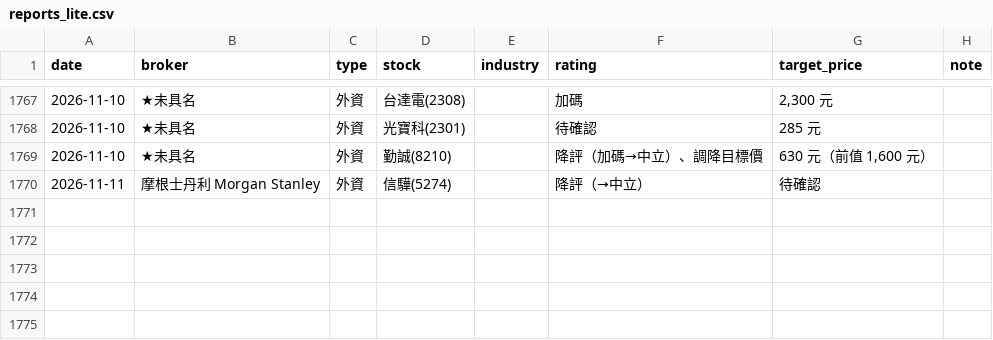
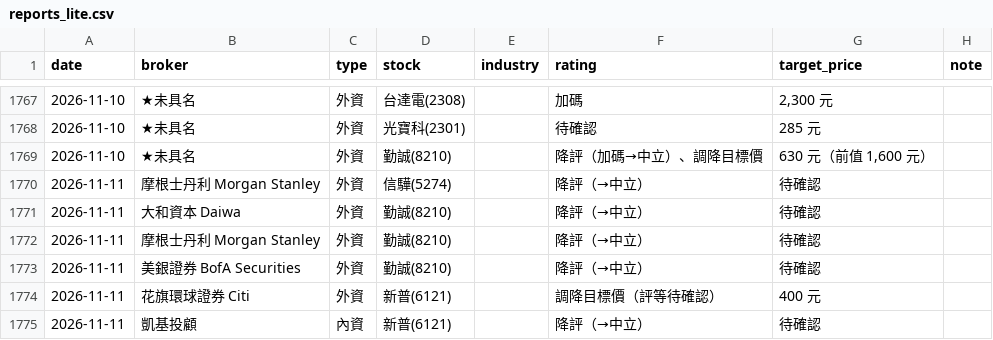
Before and after one commit to wowwow3100-ctrl/daily-report, a CSV file: reports_lite.csv, drawn as a sheet; only a part is shown, gaps mark what is left out; the diff names each change by its address in the sheet, - before the commit and + after, or states it on an @@ line.

```diff
--- a/reports_lite.csv
+++ b/reports_lite.csv
+row 1771: 2026-11-11 | 大和資本 Daiwa | 外資 | 勤誠(8210) |  | 降評（→中立） | 待確認
+row 1772: 2026-11-11 | 摩根士丹利 Morgan Stanley | 外資 | 勤誠(8210) |  | 降評（→中立） | 待確認
+row 1773: 2026-11-11 | 美銀證券 BofA Securities | 外資 | 勤誠(8210) |  | 降評（→中立） | 待確認
+row 1774: 2026-11-11 | 花旗環球證券 Citi | 外資 | 新普(6121) |  | 調降目標價（評等待確認） | 400 元
+row 1775: 2026-11-11 | 凱基投顧 | 內資 | 新普(6121) |  | 降評（→中立） | 待確認
```
Also changed, not shown: 15 other files.
